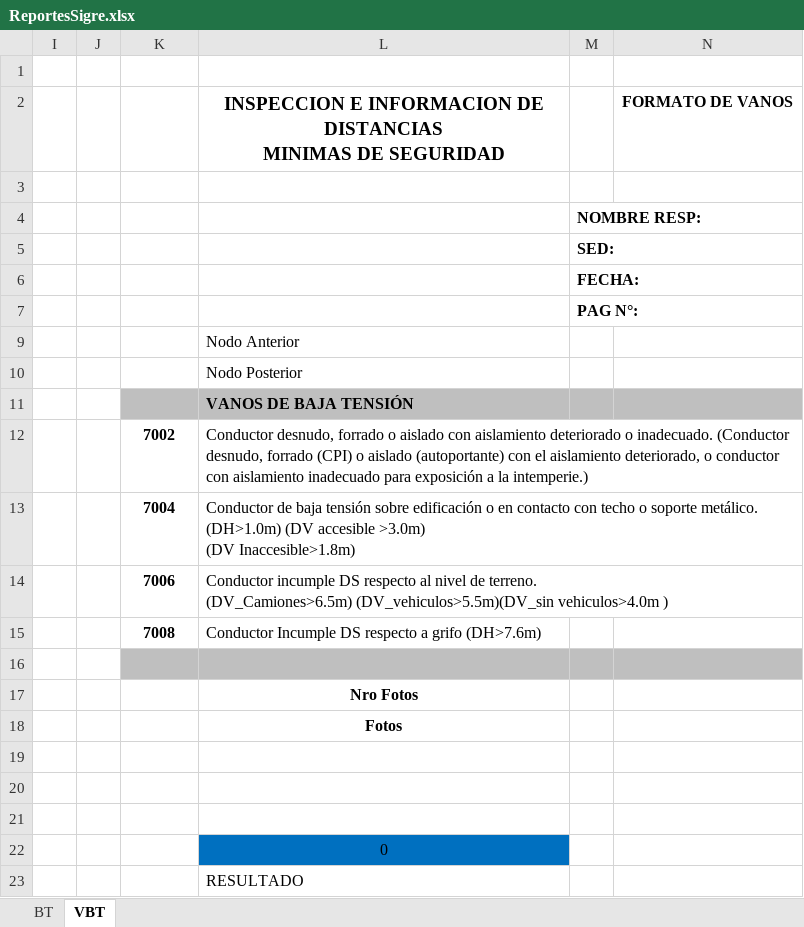
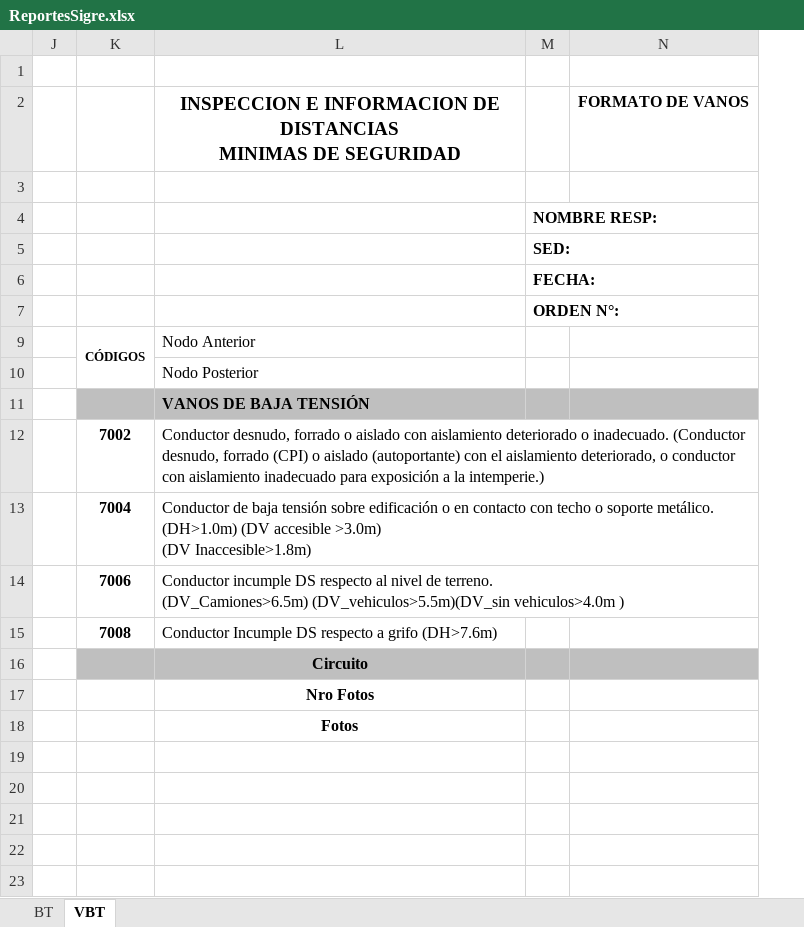
Before and after one commit to jordansalas447/api-Sigre, an Excel workbook: Reporte/ReportesSigre.xlsx, sheet VBT, drawn as a sheet; values as stored, in another font and other column widths than the file's, no borders; conditional formats not drawn; the diff names each change by its address in the sheet, - before the commit and + after, or states it on an @@ line.

```diff
--- a/Reporte/ReportesSigre.xlsx (sheet VBT)
+++ b/Reporte/ReportesSigre.xlsx (sheet VBT)
@@ column I hidden, empty @@
-M7: PAG N°:
+M7: ORDEN N°:
-K9: (empty)
+K9: CÓDIGOS
+K9:K10 merged
-L16: (empty)
+L16: Circuito
-L22: 0
+L22: (empty)
-L22 fill: #0070C0
+L22 fill: none
-row 23:  |  |  | RESULTADO
```
Also changed, not shown: sheet BT, hidden cells, 22 other files.
